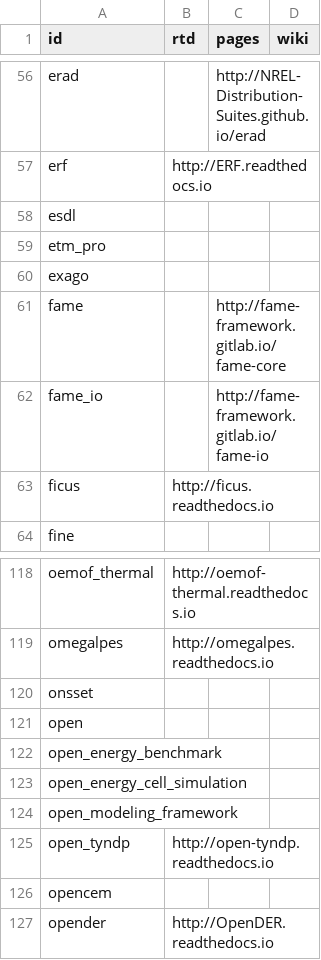
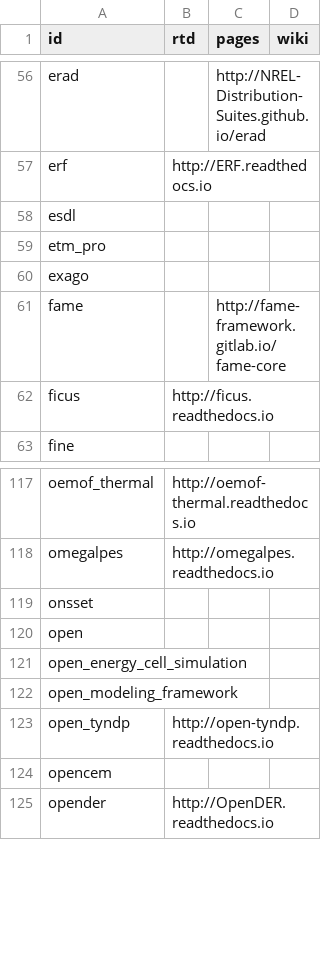
Before and after one commit to gincrement/open-esm-analysis, a CSV file: inventory/output/docs.csv, drawn as a sheet; only a part is shown, gaps mark what is left out.

```diff
--- a/inventory/output/docs.csv
+++ b/inventory/output/docs.csv
@@ -61,3 +61,2 @@ exago,,,
 fame,,http://fame-framework.gitlab.io/fame-core,
-fame_io,,http://fame-framework.gitlab.io/fame-io,
 ficus,http://ficus.readthedocs.io,,
@@ -121,3 +120,2 @@ onsset,,,
 open,,,
-open_energy_benchmark,,,
 open_energy_cell_simulation,,,
```
Also changed, not shown: inventory/exclusions.csv, inventory/output/filtered.csv, 5 other files.
